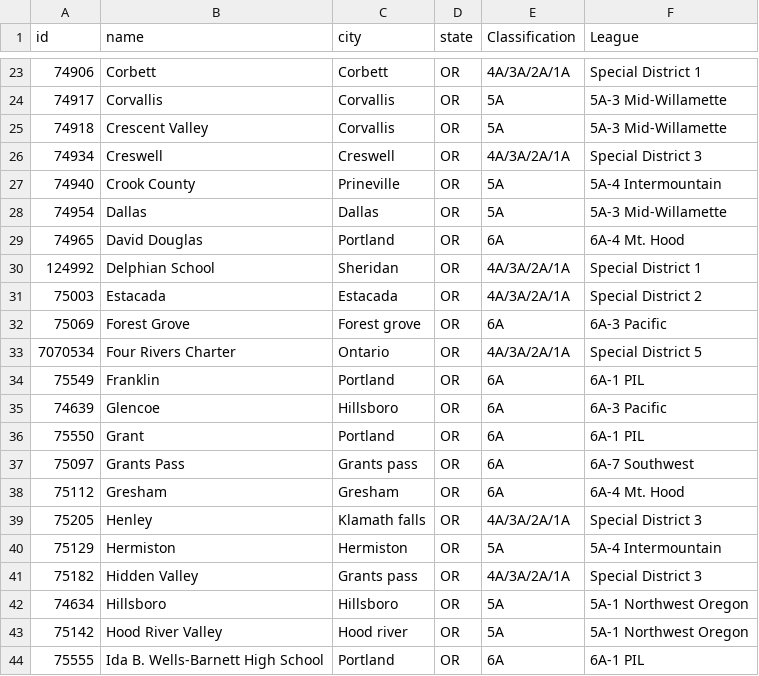
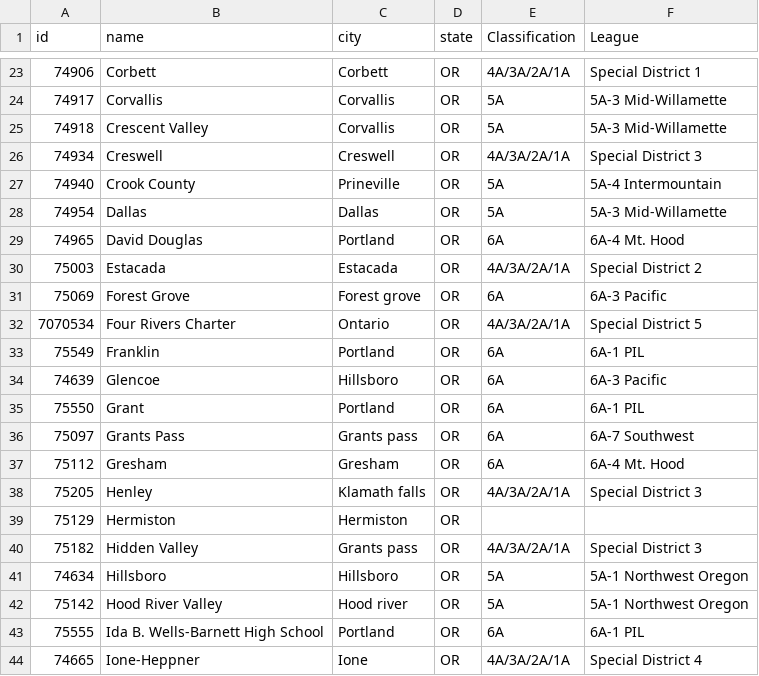
Before and after one commit to quarterback/or-tennis-data, a CSV file: master_school_list.csv, drawn as a sheet; only a part is shown, gaps mark what is left out; the shorter side is filled out with more unchanged rows.

```diff
--- a/master_school_list.csv
+++ b/master_school_list.csv
@@ -29,3 +29,2 @@ id,name,city,state,Classification,League
 74965,David Douglas,Portland,OR,6A,6A-4 Mt. Hood
-124992,Delphian School,Sheridan,OR,4A/3A/2A/1A,Special District 1
 75003,Estacada,Estacada,OR,4A/3A/2A/1A,Special District 2
@@ -39,3 +38,3 @@ id,name,city,state,Classification,League
 75205,Henley,Klamath falls,OR,4A/3A/2A/1A,Special District 3
-75129,Hermiston,Hermiston,OR,5A,5A-4 Intermountain
+75129,Hermiston,Hermiston,OR,,
 75182,Hidden Valley,Grants pass,OR,4A/3A/2A/1A,Special District 3
```
Also changed, not shown: 3 other files.
